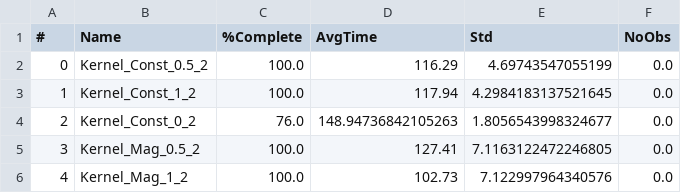
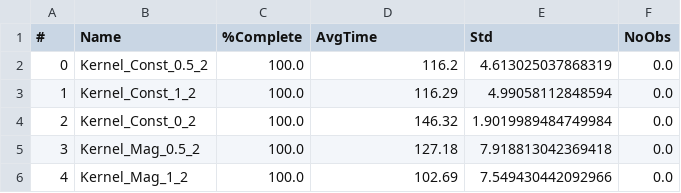
Before and after one commit to BDEvan5/SupervisorySafetySystem, a CSV file: Evals/LearningComparison_SSS_2.csv, drawn as a sheet.

```diff
--- a/Evals/LearningComparison_SSS_2.csv
+++ b/Evals/LearningComparison_SSS_2.csv
@@ -1,6 +1,6 @@
 #,Name,%Complete,AvgTime,Std,NoObs
-0,Kernel_Const_0.5_2,100.0,116.29,4.69743547055199,0.0
-1,Kernel_Const_1_2,100.0,117.94,4.2984183137521645,0.0
-2,Kernel_Const_0_2,76.0,148.94736842105263,1.8056543998324677,0.0
-3,Kernel_Mag_0.5_2,100.0,127.41,7.1163122472246805,0.0
-4,Kernel_Mag_1_2,100.0,102.73,7.122997964340576,0.0
+0,Kernel_Const_0.5_2,100.0,116.2,4.613025037868319,0.0
+1,Kernel_Const_1_2,100.0,116.29,4.99058112848594,0.0
+2,Kernel_Const_0_2,100.0,146.32,1.9019989484749984,0.0
+3,Kernel_Mag_0.5_2,100.0,127.18,7.918813042369418,0.0
+4,Kernel_Mag_1_2,100.0,102.69,7.549430442092966,0.0
```
Also changed, not shown: Evals/LearningComparison_SSS_1.csv, 4 other files.
